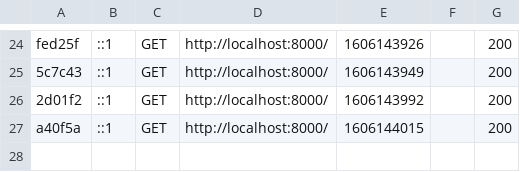
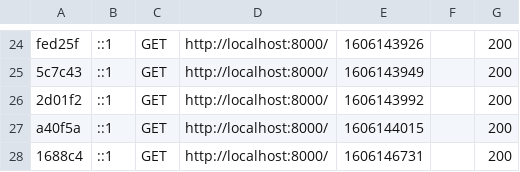
Before and after one commit to ValentinMachefaux/Projet_Job-IT, a CSV file: var/cache/dev/profiler/index.csv, drawn as a sheet; only a part is shown, gaps mark what is left out.

```diff
--- a/var/cache/dev/profiler/index.csv
+++ b/var/cache/dev/profiler/index.csv
@@ -27 +27,2 @@ fed25f,::1,GET,http://localhost:8000/,1606143926,,200
 a40f5a,::1,GET,http://localhost:8000/,1606144015,,200
+1688c4,::1,GET,http://localhost:8000/,1606146731,,200
```
Also changed, not shown: 4 other files.
